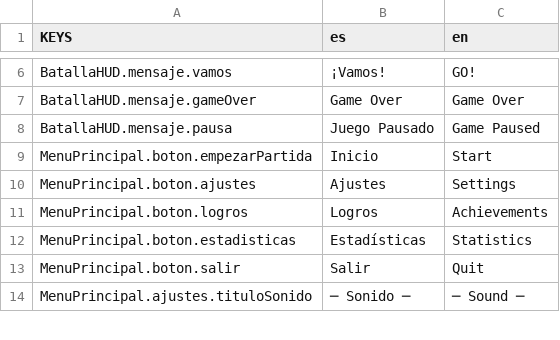
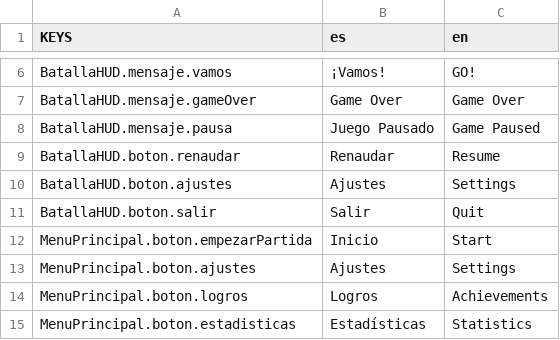
Before and after one commit to DuveD/Godot-Primer_juego_2D, a CSV file: recursos/localizacion/interfaz.csv, drawn as a sheet; only a part is shown, gaps mark what is left out; the shorter side is filled out with more unchanged rows.

Commit message:
- Añadido menú ajustes en menú de pausa. - Correcciones controles y comportamiento teclado en menús.

```diff
--- a/recursos/localizacion/interfaz.csv
+++ b/recursos/localizacion/interfaz.csv
@@ -8,2 +8,5 @@ BatallaHUD.mensaje.gameOver,Game Over,Game Over
 BatallaHUD.mensaje.pausa,Juego Pausado,Game Paused
+BatallaHUD.boton.renaudar,Renaudar,Resume
+BatallaHUD.boton.ajustes,Ajustes,Settings
+BatallaHUD.boton.salir,Salir,Quit
 MenuPrincipal.boton.empezarPartida,Inicio,Start
```
Also changed, not shown: 15 other files.
